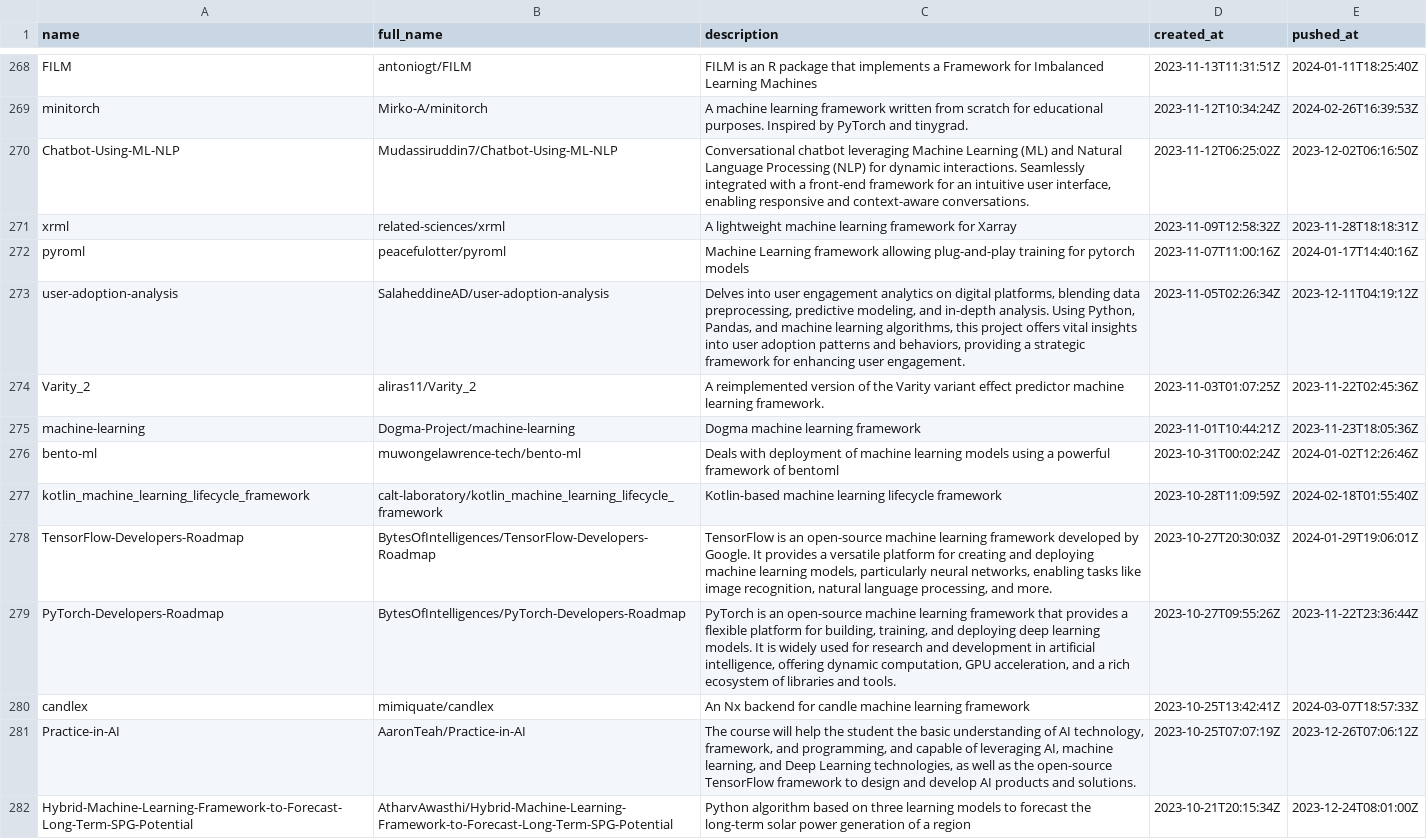
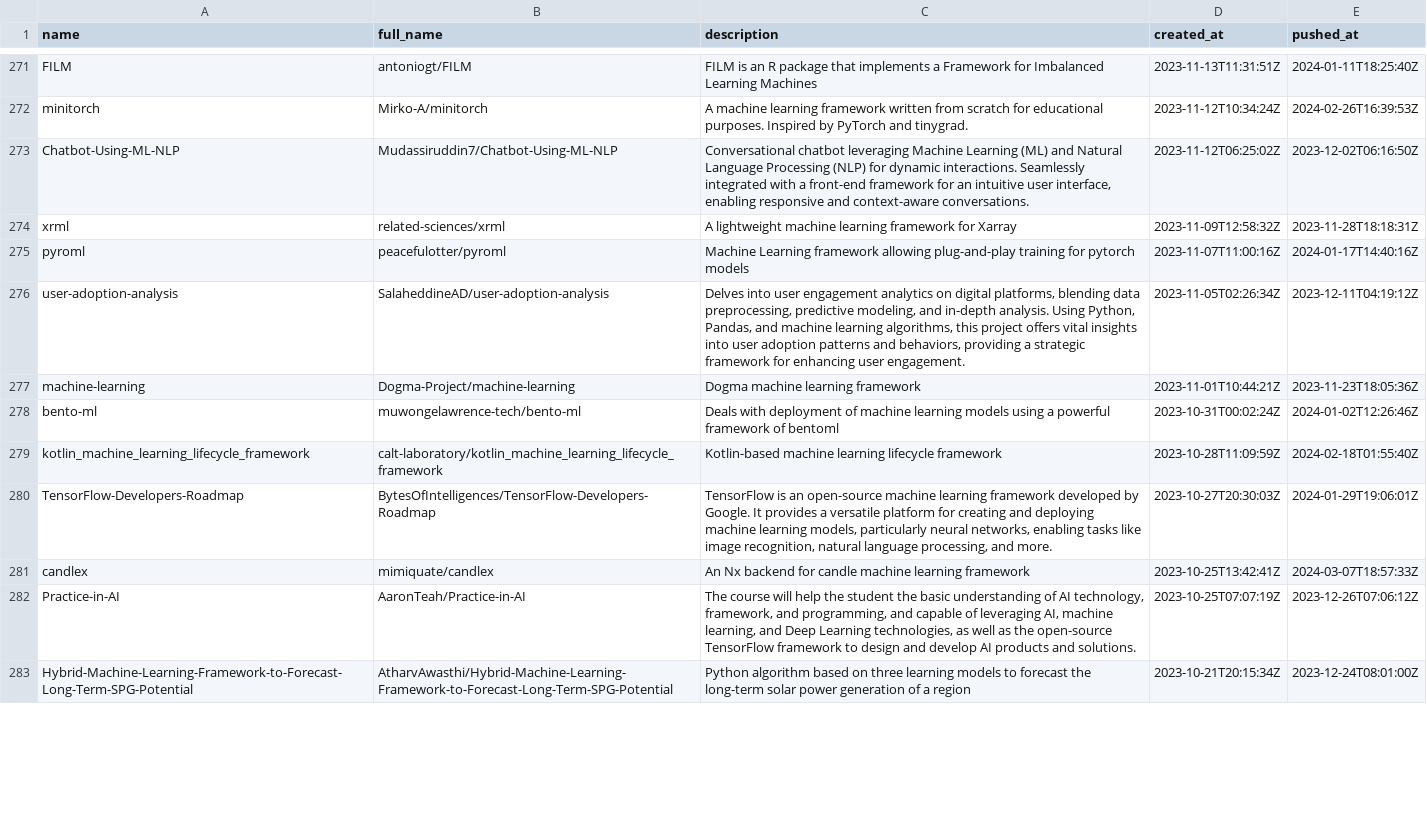
Before and after one commit to ninpnin/days-since-last-ml-framework, a CSV file: data/aggregated_results.csv, drawn as a sheet; only a part is shown, gaps mark what is left out; removed rows and columns are numbered as before the commit, all else as after; the diff covers the shown part only; the diff names each change by its address in the sheet, - before the commit and + after, or states it on an @@ line.

```diff
--- a/data/aggregated_results.csv
+++ b/data/aggregated_results.csv
-row 274: Varity_2 | aliras11/Varity_2 | A reimplemented version of the Varity variant effect predictor machine learning framework. | 2023-11-03T01:07:25Z | 2023-11-22T02:45:36Z
-row 279: PyTorch-Developers-Roadmap | BytesOfIntelligences/PyTorch-Developers-Roadmap | PyTorch is an open-source machine learning framework that provides a flexible platform for building, training, and deploying deep learning models. It is widely used for research and development in artificial intelligence, offering dynamic computation, GPU acceleration, and a rich ecosystem of libraries and tools. | 2023-10-27T09:55:26Z | 2023-11-22T23:36:44Z
```
Also changed, not shown: 7 added rows, 5 removed rows and 31 edited cells elsewhere in this file, data/frameworks_sorted.csv, data/sample.csv, 6 other files.
